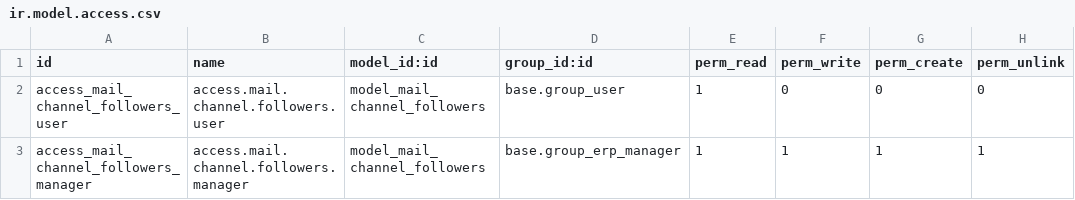
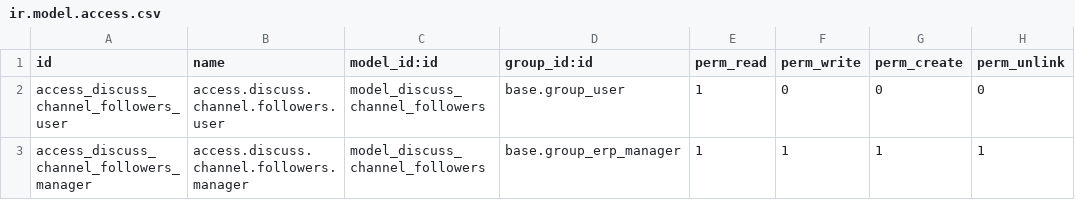
Before and after one commit to Mint-System/Odoo-Apps-Social, a CSV file: mail_channel_follow_model/security/ir.model.access.csv, drawn as a sheet.

Commit message:
feat(mail_channel_follow_model): migrate to 18.0 and update dependencies

```diff
--- a/mail_channel_follow_model/security/ir.model.access.csv
+++ b/mail_channel_follow_model/security/ir.model.access.csv
@@ -1,3 +1,3 @@
 id,name,model_id:id,group_id:id,perm_read,perm_write,perm_create,perm_unlink
-access_mail_channel_followers_user,access.mail.channel.followers.user,model_mail_channel_followers,base.group_user,1,0,0,0
-access_mail_channel_followers_manager,access.mail.channel.followers.manager,model_mail_channel_followers,base.group_erp_manager,1,1,1,1
+access_discuss_channel_followers_user,access.discuss.channel.followers.user,model_discuss_channel_followers,base.group_user,1,0,0,0
+access_discuss_channel_followers_manager,access.discuss.channel.followers.manager,model_discuss_channel_followers,base.group_erp_manager,1,1,1,1
```
Also changed, not shown: 16 other files.
